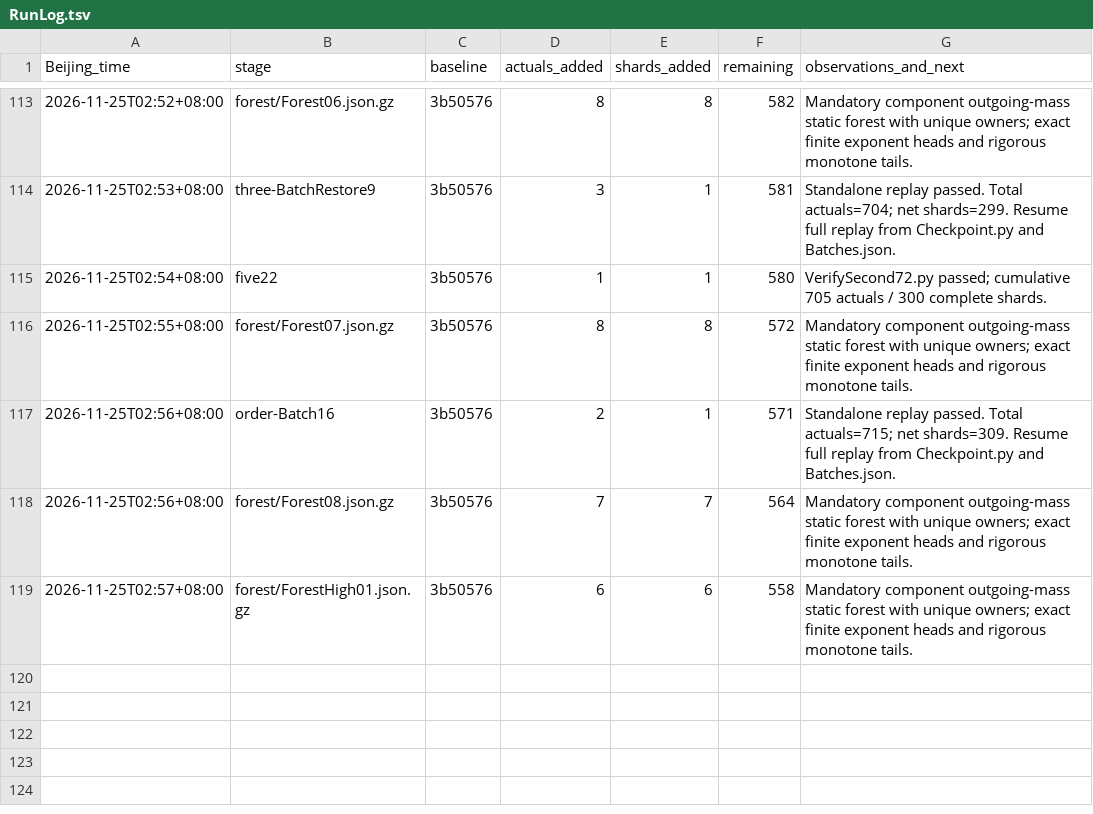
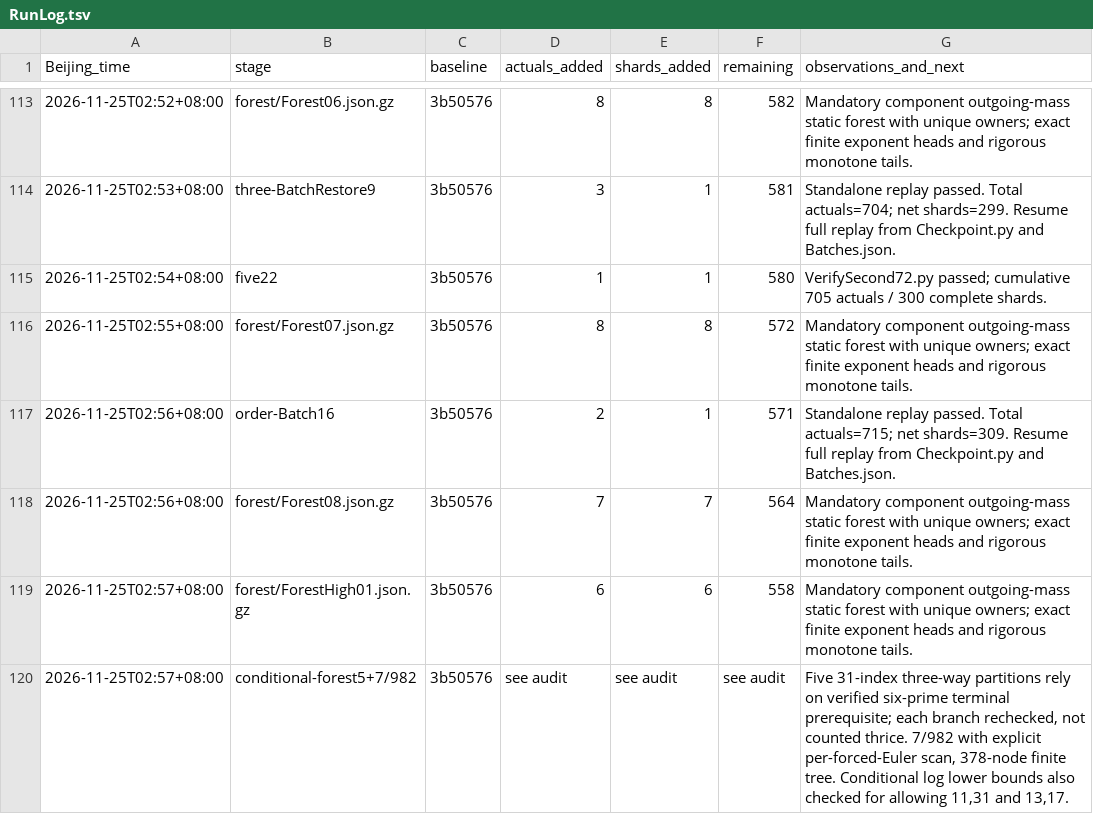
Before and after one commit to stormwhip/PerfectNumbers, a TSV file: Research/NightMerge/RunLog.tsv, drawn as a sheet; only a part is shown, gaps mark what is left out.

Commit message:
Join terminal support certificates to exhaustive forest partitions; verify 7/982

```diff
--- a/Research/NightMerge/RunLog.tsv
+++ b/Research/NightMerge/RunLog.tsv
@@ -119 +119,2 @@ Beijing_time	stage	baseline	actuals_added	shards_added	remaining	observations_an
 2026-11-25T02:57+08:00	forest/ForestHigh01.json.gz	3b50576	6	6	558	Mandatory component outgoing-mass static forest with unique owners; exact finite exponent heads and rigorous monotone tails.
+2026-11-25T02:57+08:00	conditional-forest5+7/982	3b50576	see audit	see audit	see audit	Five 31-index three-way partitions rely on verified six-prime terminal prerequisite; each branch rechecked, not counted thrice. 7/982 with explicit per-forced-Euler scan, 378-node finite tree. Conditional log lower bounds also checked for allowing 11,31 and 13,17.
```
Also changed, not shown: 15 other files.
